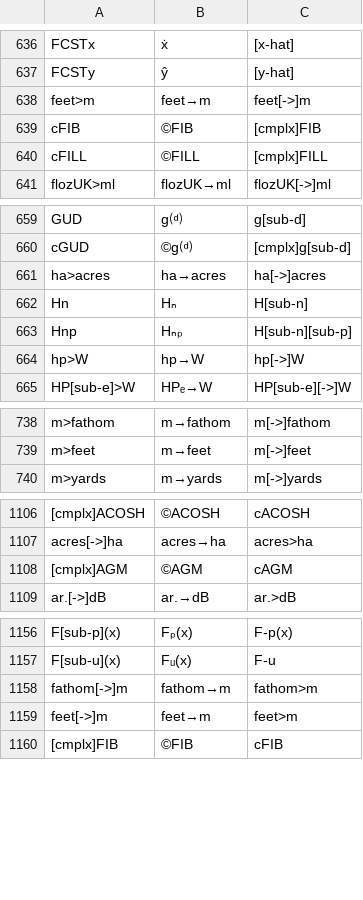
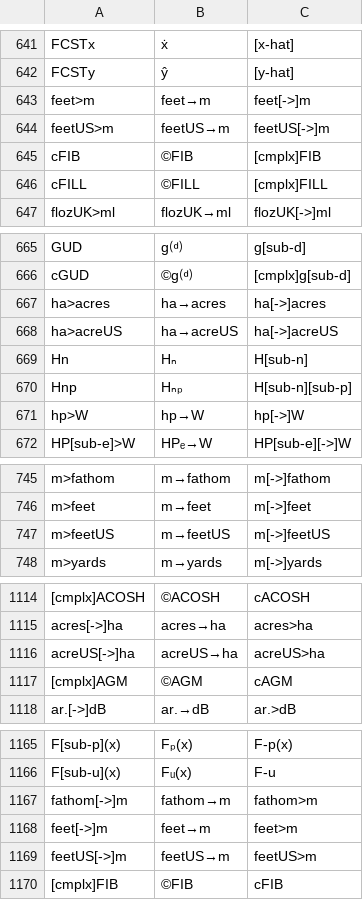
Before and after one commit to rusq/wp34s, a CSV file: trunk/tools/command-alias.csv, drawn as a sheet; only a part is shown, gaps mark what is left out; the diff covers the shown part only; the diff names each change by its address in the sheet, - before the commit and + after, or states it on an @@ line.

Commit message:
integration build with US survey feet conversions
git-svn-id: https://svn.code.sf.net/p/wp34s/code@3219 9654ca62-1852-461c-aa49-1be32f3bb02d

```diff
--- a/trunk/tools/command-alias.csv
+++ b/trunk/tools/command-alias.csv
+row 644: feetUS>m | feetUS→m | feetUS[->]m
+row 668: ha>acreUS | ha→acreUS | ha[->]acreUS
+row 747: m>feetUS | m→feetUS | m[->]feetUS
+row 1116: acreUS[->]ha | acreUS→ha | acreUS>ha
+row 1169: feetUS[->]m | feetUS→m | feetUS>m
```
Also changed, not shown: 7 added rows and 3 moved rows elsewhere in this file, 31 other files.
